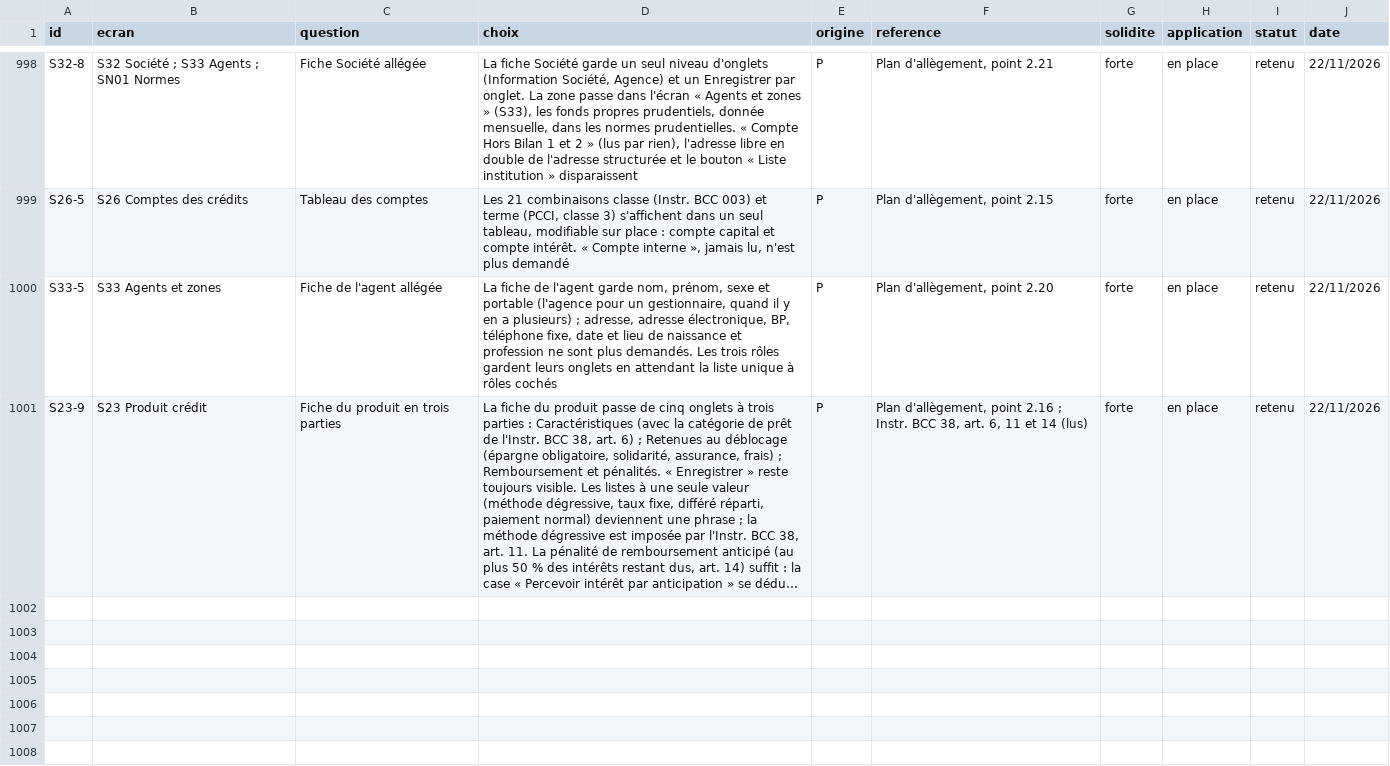
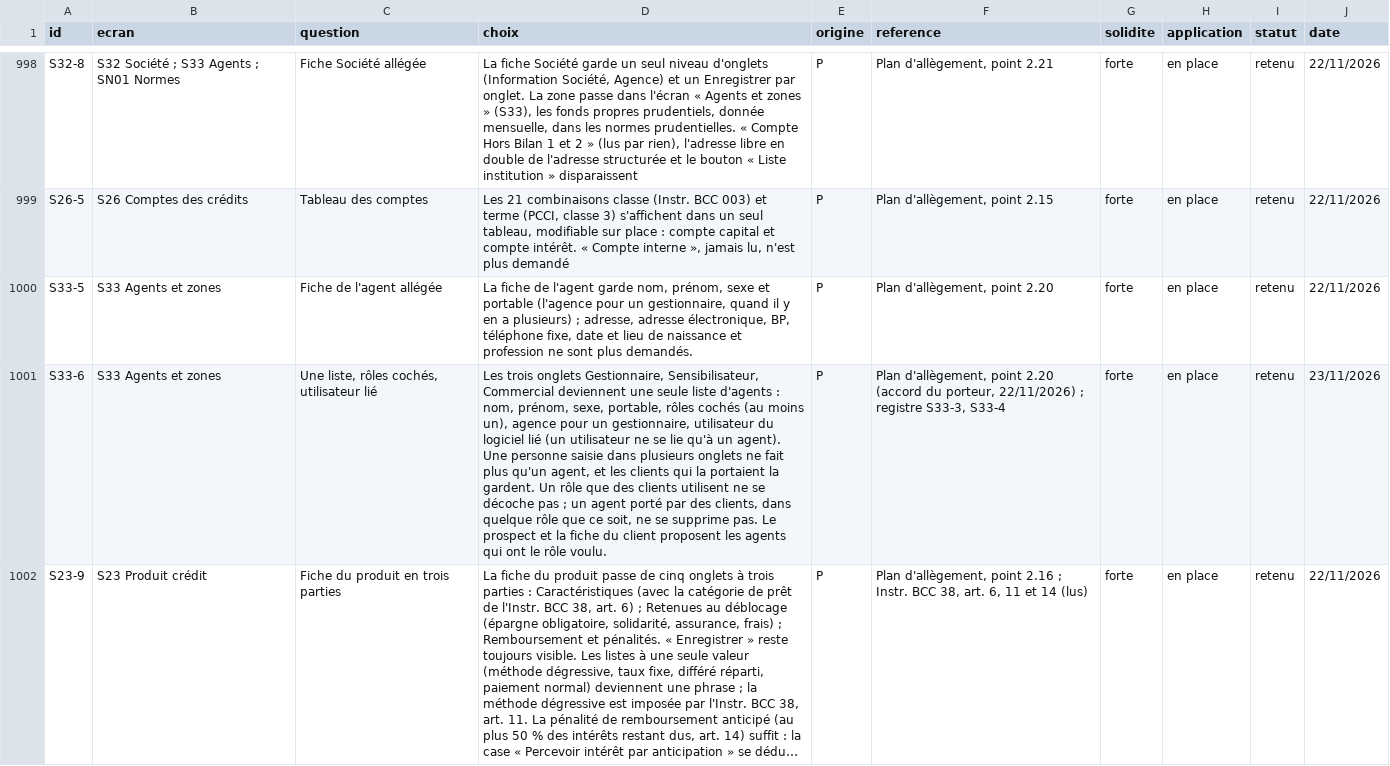
Before and after one commit to manatandu/Microfina-, a CSV file: replica/decisions.csv, drawn as a sheet; only a part is shown, gaps mark what is left out; long unchanged cells end in …; the diff names each change by its address in the sheet, - before the commit and + after, or states it on an @@ line.

```diff
--- a/replica/decisions.csv
+++ b/replica/decisions.csv
-D1000 (choix): …plus demandés. Les trois rôles gardent leurs onglets en attendant la liste unique à rôles cochés
+D1000 (choix): …plus demandés.
+row 1001: S33-6 | S33 Agents et zones | Une liste, rôles cochés, utilisateur lié | Les trois onglets Gestionnaire, Sensibilisateur, Commercial deviennent une seule liste d'agents : nom, prénom, sexe, portable, rôles cochés (au moins un), agence pour un gestionnaire, utilisateur du logiciel lié (un utilisateur ne se lie qu'à un agent). Une personne saisie dans plusieurs onglets ne fait plus qu'un agent, et les clients qui la portaient la gardent. Un rôle que des clients utilisent ne se décoche pas ; un agent porté par des clients, dans quelque rôle que ce soit, ne se supprime pas. Le prospect et la fiche du client proposent les agents qui ont le rôle voulu. | P | Plan d'allègement, point 2.20 (accord du porteur, 22/11/2026) ; registre S33-3, S33-4 | forte | en place | retenu | 23/11/2026
```
Also changed, not shown: replica/allegement.csv, 14 other files.
